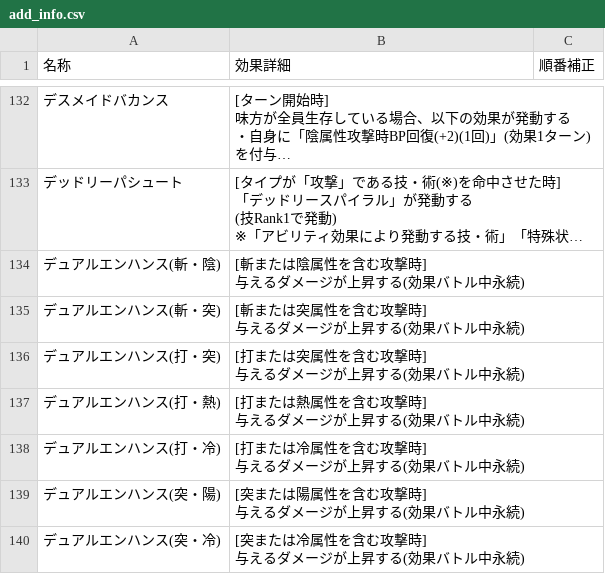
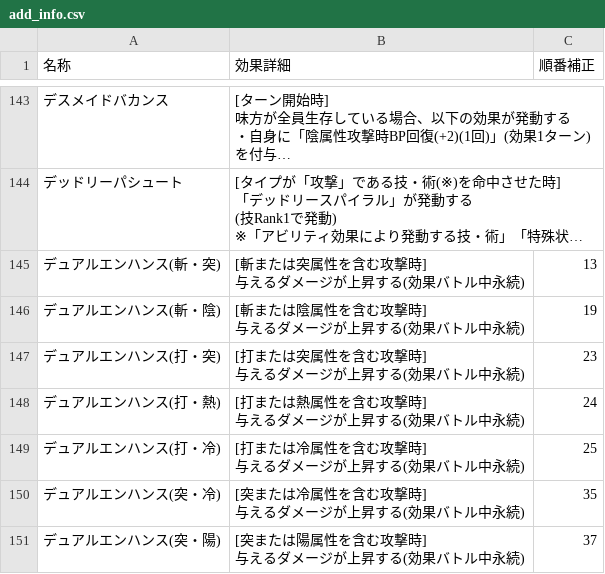
Before and after one commit to JESSY-RS/web-rs-tools, a CSV file: data/add_info.csv, drawn as a sheet; only a part is shown, gaps mark what is left out; long unchanged cells end in …; removed rows and columns are numbered as before the commit, all else as after; ↵ is a line break in a cell; the diff covers the shown part only; the diff names each change by its address in the sheet, - before the commit and + after, or states it on an @@ line.

```diff
--- a/data/add_info.csv
+++ b/data/add_info.csv
-row 134: デュアルエンハンス(斬・陰) | [斬または陰属性を含む攻撃時] ↵ 与えるダメージが上昇する(効果バトル中永続)
-C145 (順番補正): (empty)
+C145 (順番補正): 13
+row 146: デュアルエンハンス(斬・陰) | [斬または陰属性を含む攻撃時] ↵ 与えるダメージが上昇する(効果バトル中永続) | 19
-C147 (順番補正): (empty)
+C147 (順番補正): 23
-C148 (順番補正): (empty)
+C148 (順番補正): 24
-C149 (順番補正): (empty)
+C149 (順番補正): 25
-row 139: デュアルエンハンス(突・陽) | [突または陽属性を含む攻撃時] ↵ 与えるダメージが上昇する(効果バトル中永続)
-C150 (順番補正): (empty)
+C150 (順番補正): 35
+row 151: デュアルエンハンス(突・陽) | [突または陽属性を含む攻撃時] ↵ 与えるダメージが上昇する(効果バトル中永続) | 37
```
Also changed, not shown: 20 added rows and 5 edited cells elsewhere in this file, data/armor-main-ability.csv, data/armor-main.csv, 4 other files.
